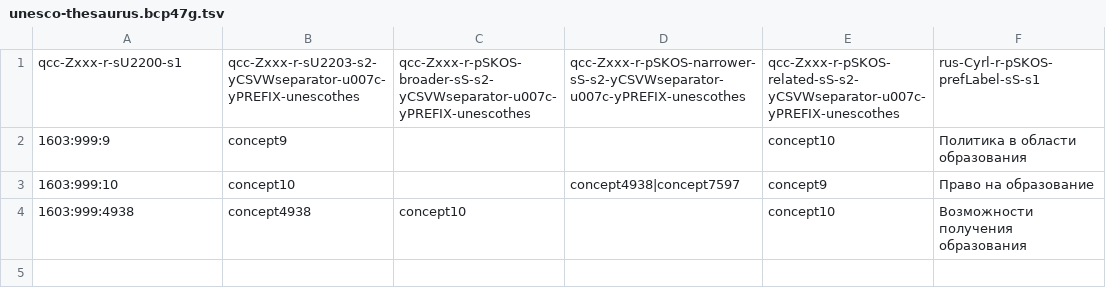
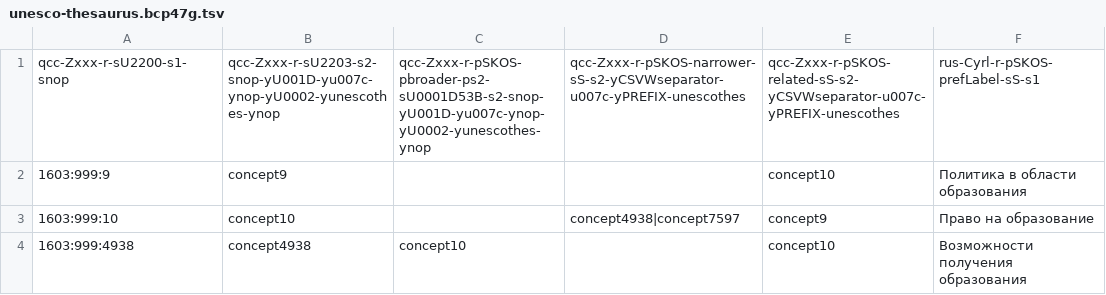
Before and after one commit to EticaAI/lexicographi-sine-finibus, a TSV file: officina/999999999/1568346/data/unesco-thesaurus.bcp47g.tsv, drawn as a sheet; only a part is shown; the diff names each change by its address in the sheet, - before the commit and + after, or states it on an @@ line.

```diff
--- a/officina/999999999/1568346/data/unesco-thesaurus.bcp47g.tsv
+++ b/officina/999999999/1568346/data/unesco-thesaurus.bcp47g.tsv
-A1: qcc-Zxxx-r-sU2200-s1
+A1: qcc-Zxxx-r-sU2200-s1-snop
-B1: qcc-Zxxx-r-sU2203-s2-yCSVWseparator-u007c-yPREFIX-unescothes
+B1: qcc-Zxxx-r-sU2203-s2-snop-yU001D-yu007c-ynop-yU0002-yunescothes-ynop
-C1: qcc-Zxxx-r-pSKOS-broader-sS-s2-yCSVWseparator-u007c-yPREFIX-unescothes
+C1: qcc-Zxxx-r-pSKOS-pbroader-ps2-sU0001D53B-s2-snop-yU001D-yu007c-ynop-yU0002-yunescothes-ynop
```
Also changed, not shown: 2 other files.
